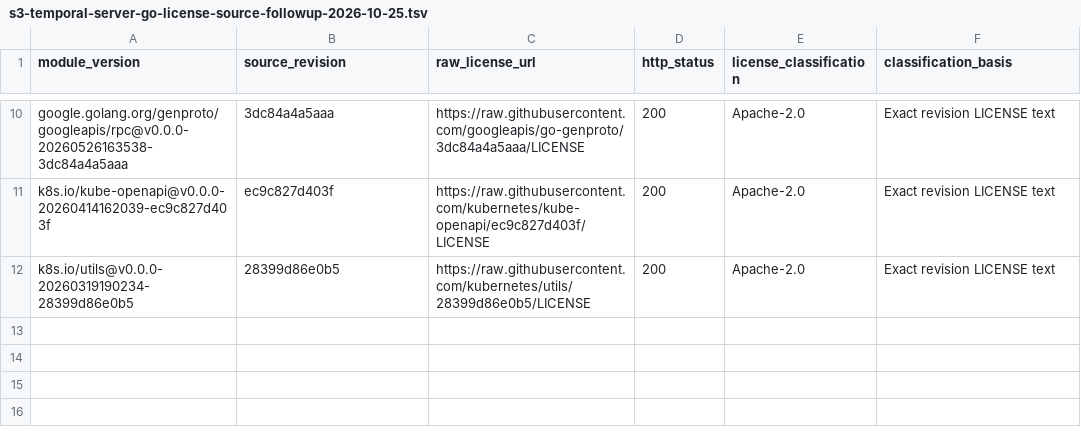
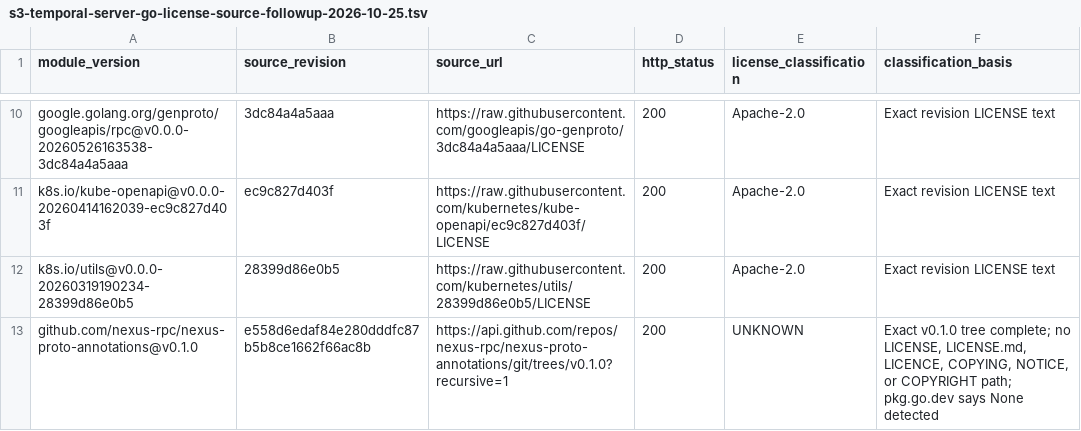
Before and after one commit to xLZDx/Virtual_scrum_team, a TSV file: docs/sdlc/evidence/s3-temporal-server-go-license-source-followup-2026-10-25.tsv, drawn as a sheet; only a part is shown, gaps mark what is left out; the diff names each change by its address in the sheet, - before the commit and + after, or states it on an @@ line.

Commit message:
docs(s3): record exact Nexus license gap
Change record: docs/changes/0214-s3-nexus-license-tree-check.md

Executor: Codex

```diff
--- a/docs/sdlc/evidence/s3-temporal-server-go-license-source-followup-2026-10-25.tsv
+++ b/docs/sdlc/evidence/s3-temporal-server-go-license-source-followup-2026-10-25.tsv
-C1: raw_license_url
+C1: source_url
+row 13: github.com/nexus-rpc/nexus-proto-annotations@v0.1.0 | e558d6edaf84e280dddfc87b5b8ce1662f66ac8b | https://api.github.com/repos/nexus-rpc/nexus-proto-annotations/git/trees/v0.1.0?recursive=1 | 200 | UNKNOWN | Exact v0.1.0 tree complete; no LICENSE, LICENSE.md, LICENCE, COPYING, NOTICE, or COPYRIGHT path; pkg.go.dev says None detected
```
Also changed, not shown: 8 other files.
